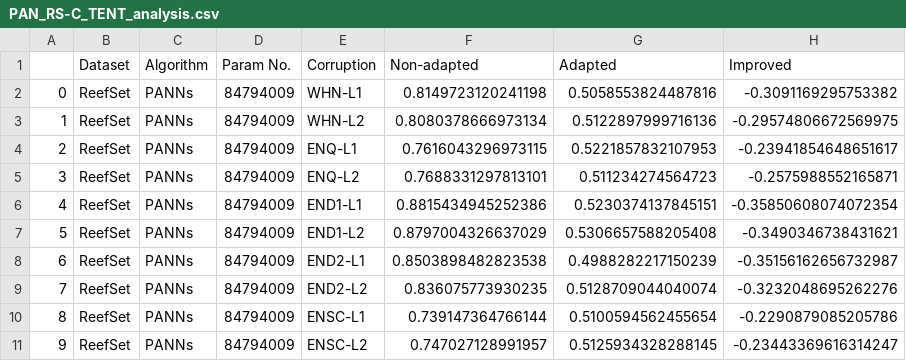
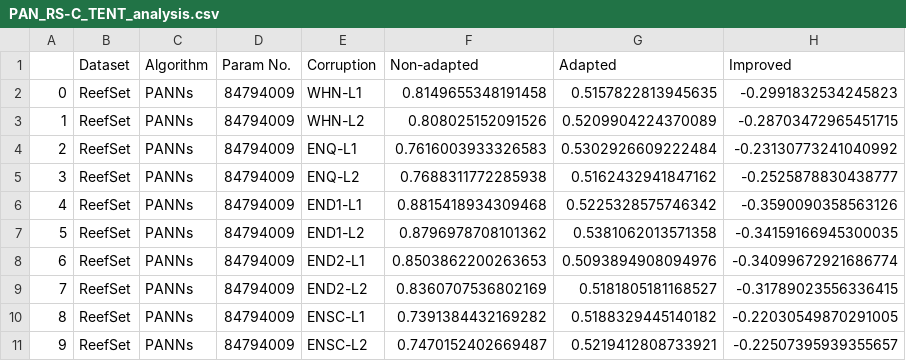
Before and after one commit to Andy-Shao/DHAuDS, a CSV file: result/ReefSet/PANNs/TENT/PAN_RS-C_TENT_analysis.csv, drawn as a sheet; only a part is shown; the diff covers the shown part only.

Commit message:
optimization

```diff
--- a/result/ReefSet/PANNs/TENT/PAN_RS-C_TENT_analysis.csv
+++ b/result/ReefSet/PANNs/TENT/PAN_RS-C_TENT_analysis.csv
@@ -1,11 +1,11 @@
 ,Dataset,Algorithm,Param No.,Corruption,Non-adapted,Adapted,Improved
-0,ReefSet,PANNs,84794009,WHN-L1,0.8149723120241198,0.5058553824487816,-0.3091169295753382
-1,ReefSet,PANNs,84794009,WHN-L2,0.8080378666973134,0.5122897999716136,-0.29574806672569975
-2,ReefSet,PANNs,84794009,ENQ-L1,0.7616043296973115,0.5221857832107953,-0.23941854648651617
-3,ReefSet,PANNs,84794009,ENQ-L2,0.7688331297813101,0.511234274564723,-0.2575988552165871
-4,ReefSet,PANNs,84794009,END1-L1,0.8815434945252386,0.5230374137845151,-0.35850608074072354
-5,ReefSet,PANNs,84794009,END1-L2,0.8797004326637029,0.5306657588205408,-0.3490346738431621
-6,ReefSet,PANNs,84794009,END2-L1,0.8503898482823538,0.4988282217150239,-0.35156162656732987
-7,ReefSet,PANNs,84794009,END2-L2,0.836075773930235,0.5128709044040074,-0.3232048695262276
-8,ReefSet,PANNs,84794009,ENSC-L1,0.739147364766144,0.5100594562455654,-0.2290879085205786
-9,ReefSet,PANNs,84794009,ENSC-L2,0.747027128991957,0.5125934328288145,-0.23443369616314247
+0,ReefSet,PANNs,84794009,WHN-L1,0.8149655348191458,0.5157822813945635,-0.2991832534245823
+1,ReefSet,PANNs,84794009,WHN-L2,0.808025152091526,0.5209904224370089,-0.28703472965451715
+2,ReefSet,PANNs,84794009,ENQ-L1,0.7616003933326583,0.5302926609222484,-0.23130773241040992
+3,ReefSet,PANNs,84794009,ENQ-L2,0.7688311772285938,0.5162432941847162,-0.2525878830438777
+4,ReefSet,PANNs,84794009,END1-L1,0.8815418934309468,0.5225328575746342,-0.3590090358563126
+5,ReefSet,PANNs,84794009,END1-L2,0.8796978708101362,0.5381062013571358,-0.34159166945300035
+6,ReefSet,PANNs,84794009,END2-L1,0.8503862200263653,0.5093894908094976,-0.34099672921686774
+7,ReefSet,PANNs,84794009,END2-L2,0.8360707536802169,0.5181805181168527,-0.31789023556336415
+8,ReefSet,PANNs,84794009,ENSC-L1,0.7391384432169282,0.5188329445140182,-0.22030549870291005
+9,ReefSet,PANNs,84794009,ENSC-L2,0.7470152402669487,0.5219412808733921,-0.22507395939355657
```
Also changed, not shown: 12 edited cells elsewhere in this file.
